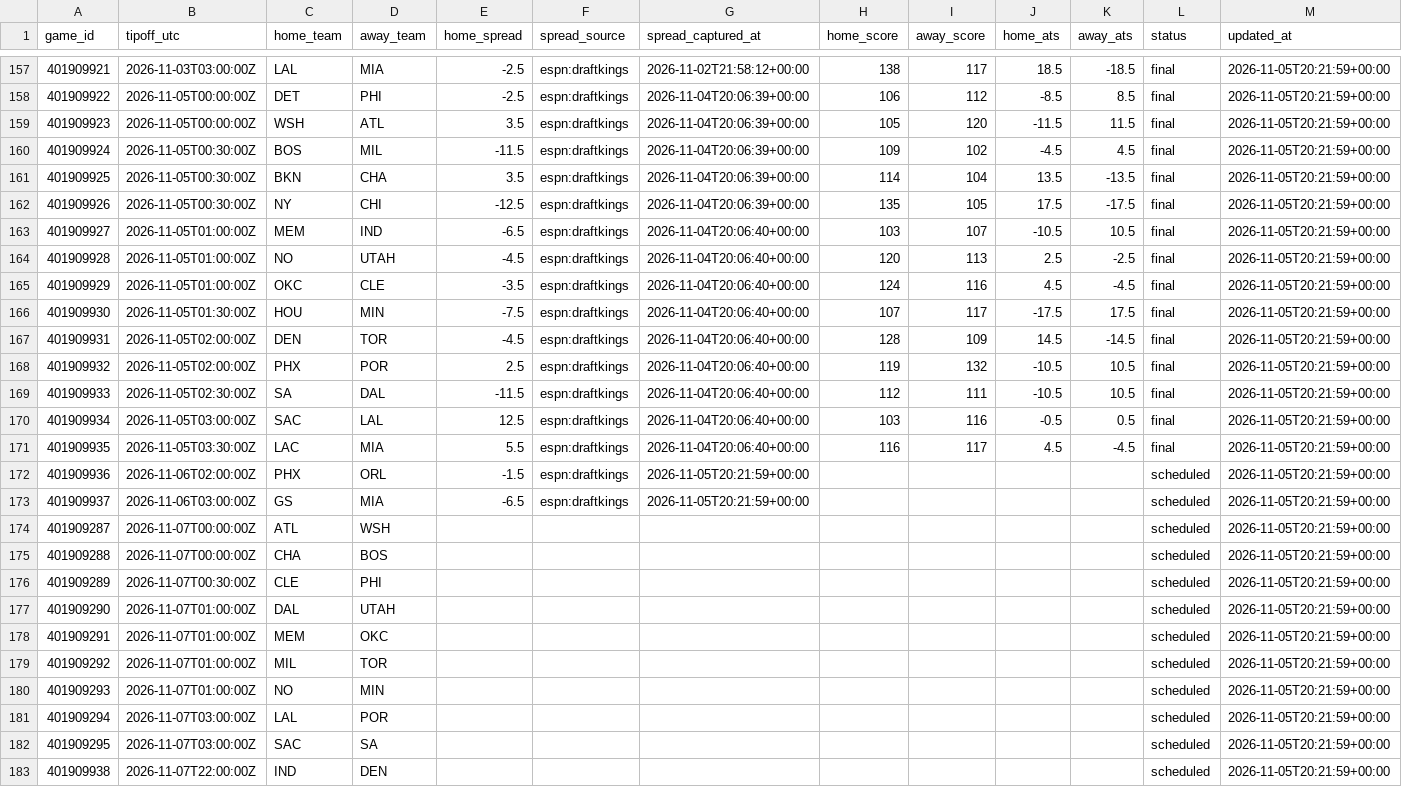
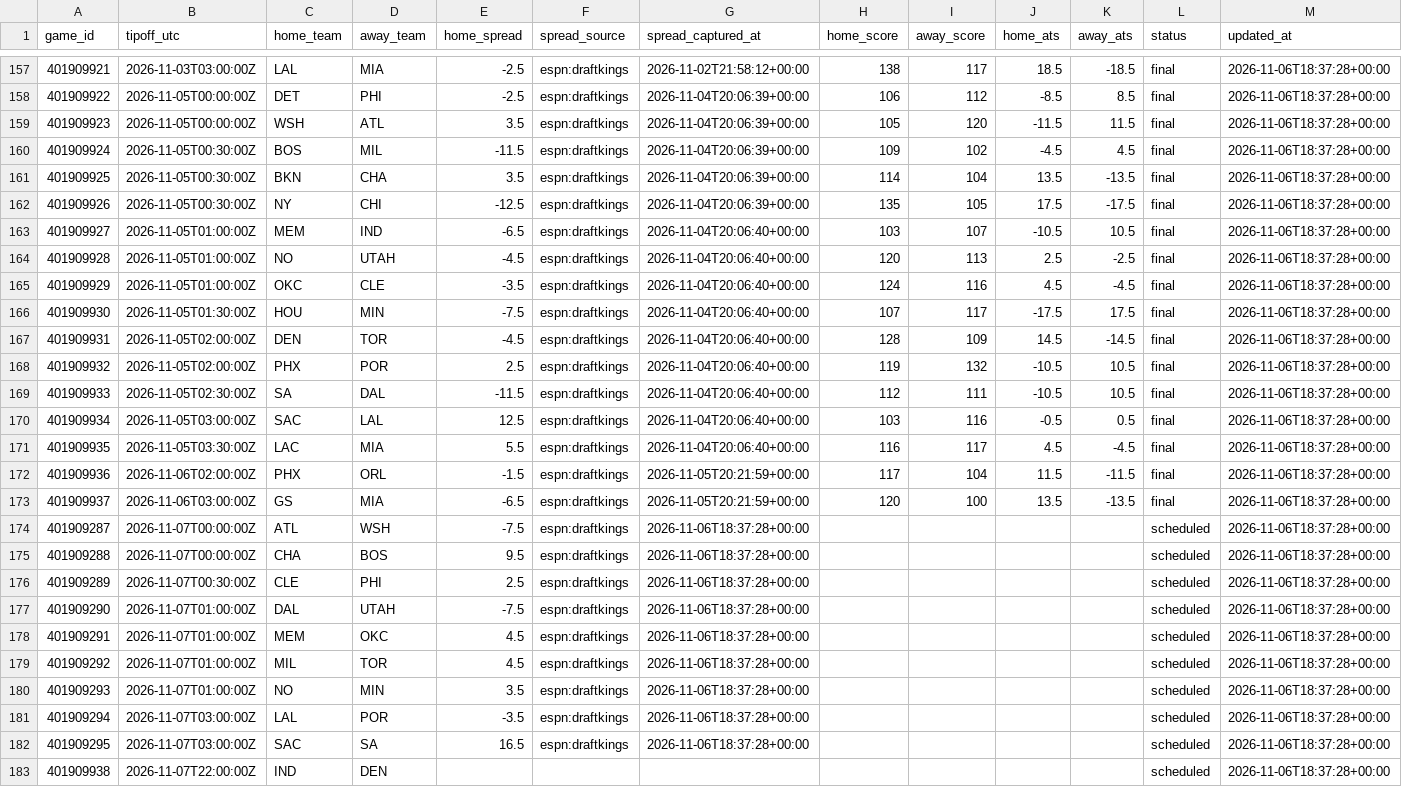
Before and after one commit to hschumann/hans-schumann.github.io, a CSV file: NBA_model/data/games.csv, drawn as a sheet; only a part is shown, gaps mark what is left out; the diff covers the shown part only; the diff names each change by its address in the sheet, - before the commit and + after, or states it on an @@ line.

```diff
--- a/NBA_model/data/games.csv
+++ b/NBA_model/data/games.csv
-M157:M183 (updated_at): 2026-11-05T20:21:59+00:00
+M157:M183 (updated_at): 2026-11-06T18:37:28+00:00
-H172 (home_score): (empty)
+H172 (home_score): 117
-I172 (away_score): (empty)
+I172 (away_score): 104
-J172 (home_ats): (empty)
+J172 (home_ats): 11.5
-K172 (away_ats): (empty)
+K172 (away_ats): -11.5
-L172:L173 (status): scheduled
+L172:L173 (status): final
-H173 (home_score): (empty)
+H173 (home_score): 120
-I173 (away_score): (empty)
+I173 (away_score): 100
-J173 (home_ats): (empty)
+J173 (home_ats): 13.5
-K173 (away_ats): (empty)
+K173 (away_ats): -13.5
-E174 (home_spread): (empty)
+E174 (home_spread): -7.5
-F174:F182 (spread_source): (empty)
+F174:F182 (spread_source): espn:draftkings
-G174:G182 (spread_captured_at): (empty)
+G174:G182 (spread_captured_at): 2026-11-06T18:37:28+00:00
-E175 (home_spread): (empty)
+E175 (home_spread): 9.5
-E176 (home_spread): (empty)
+E176 (home_spread): 2.5
-E177 (home_spread): (empty)
+E177 (home_spread): -7.5
-E178:E179 (home_spread): (empty)
+E178:E179 (home_spread): 4.5
-E180 (home_spread): (empty)
+E180 (home_spread): 3.5
-E181 (home_spread): (empty)
+E181 (home_spread): -3.5
-E182 (home_spread): (empty)
+E182 (home_spread): 16.5
```
Also changed, not shown: 7 added rows and 60 edited cells elsewhere in this file, 3 other files.
